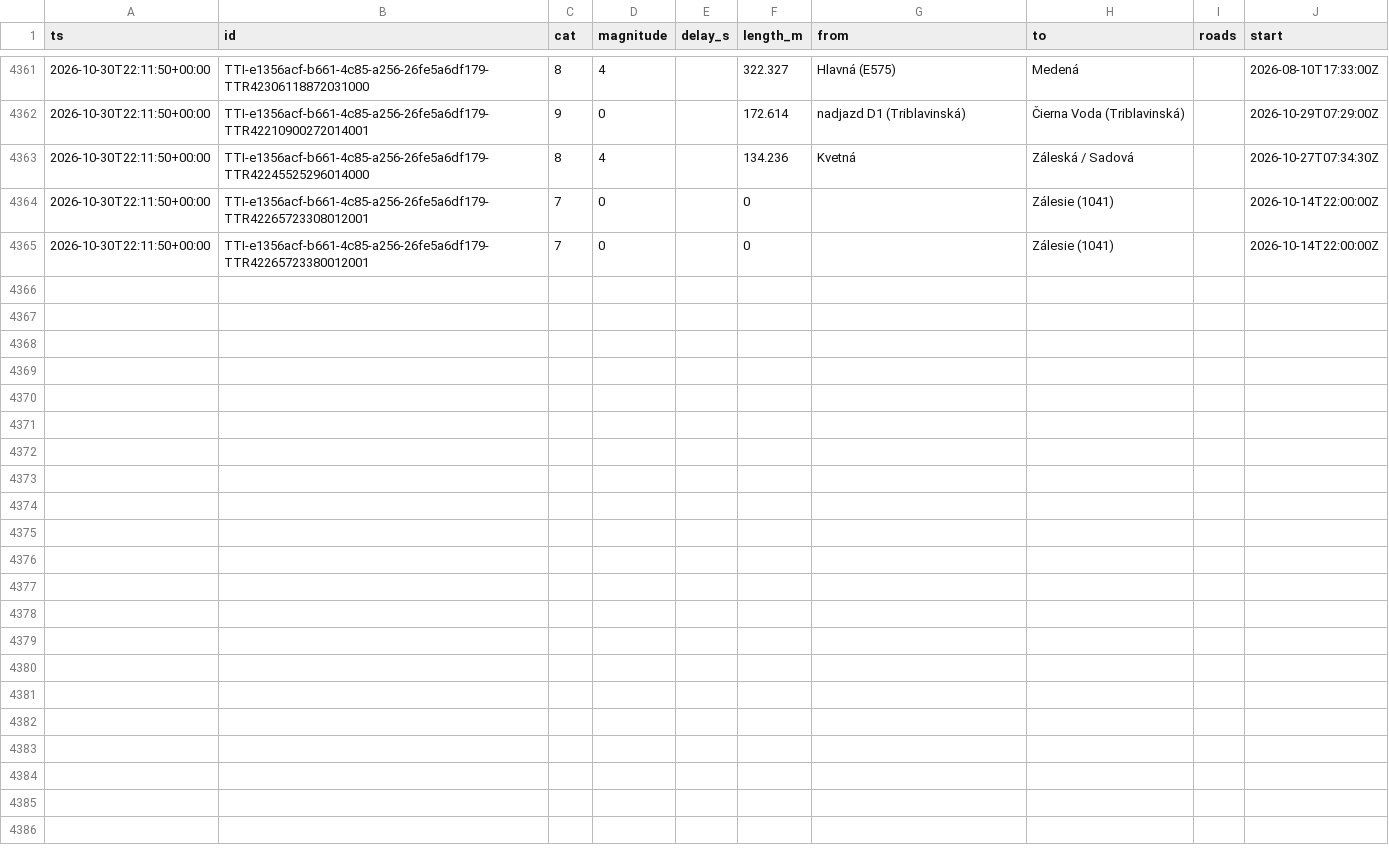
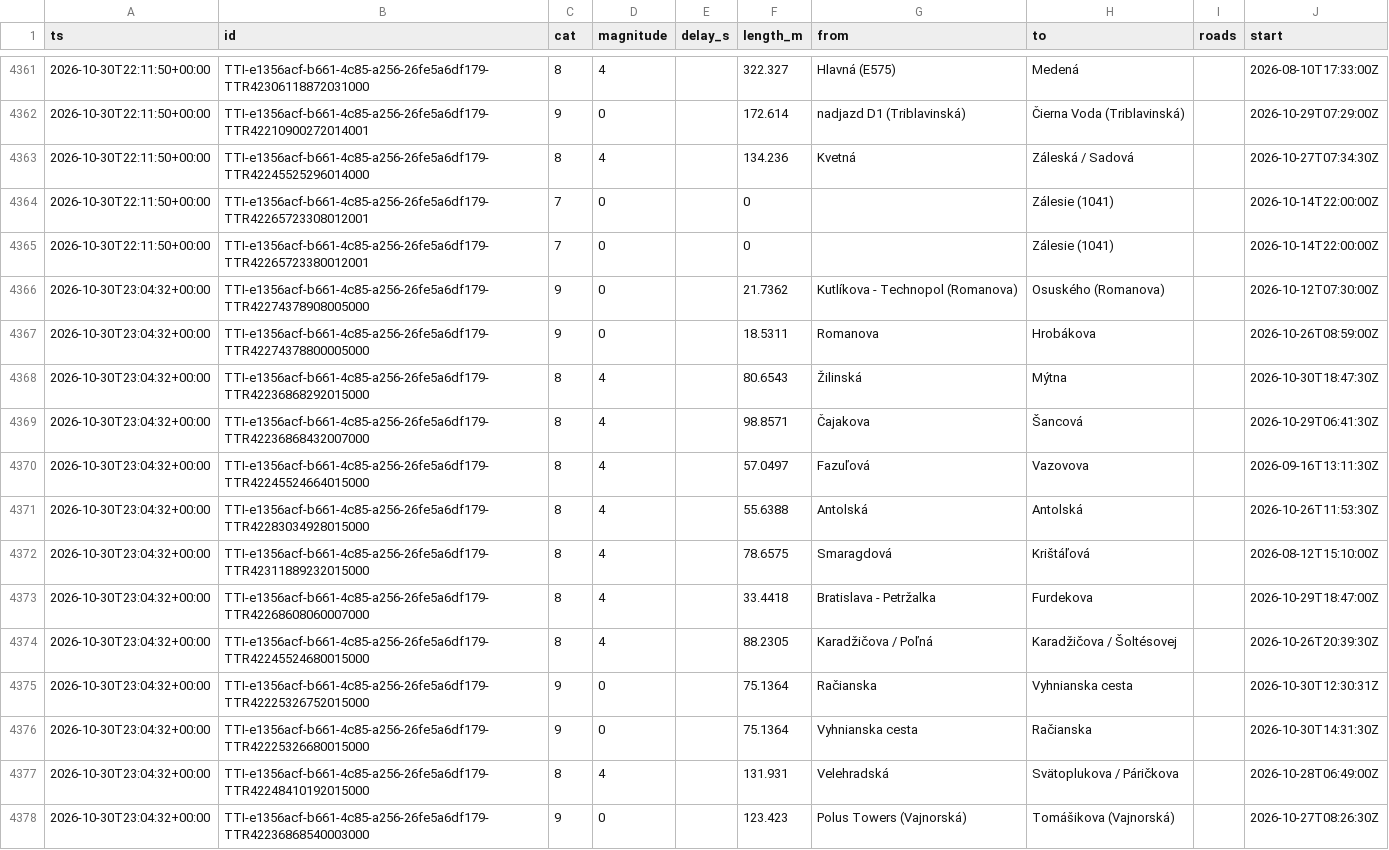
Before and after one commit to lalasonycierny/ba-livetraffic, a CSV file: data/incidents.csv, drawn as a sheet; only a part is shown, gaps mark what is left out; the diff covers the shown part only.

```diff
--- a/data/incidents.csv
+++ b/data/incidents.csv
@@ -4365 +4365,14 @@ ts,id,cat,magnitude,delay_s,length_m,from,to,roads,start
 2026-10-30T22:11:50+00:00,TTI-e1356acf-b661-4c85-a256-26fe5a6df179-TTR42265723380012001,7,0,,0,,Zálesie (1041),,2026-10-14T22:00:00Z
+2026-10-30T23:04:32+00:00,TTI-e1356acf-b661-4c85-a256-26fe5a6df179-TTR42274378908005000,9,0,,21.7362,Kutlíkova - Technopol (Romanova),Osuského (Romanova),,2026-10-12T07:30:00Z
+2026-10-30T23:04:32+00:00,TTI-e1356acf-b661-4c85-a256-26fe5a6df179-TTR42274378800005000,9,0,,18.5311,Romanova,Hrobákova,,2026-10-26T08:59:00Z
+2026-10-30T23:04:32+00:00,TTI-e1356acf-b661-4c85-a256-26fe5a6df179-TTR42236868292015000,8,4,,80.6543,Žilinská,Mýtna,,2026-10-30T18:47:30Z
+2026-10-30T23:04:32+00:00,TTI-e1356acf-b661-4c85-a256-26fe5a6df179-TTR42236868432007000,8,4,,98.8571,Čajakova,Šancová,,2026-10-29T06:41:30Z
+2026-10-30T23:04:32+00:00,TTI-e1356acf-b661-4c85-a256-26fe5a6df179-TTR42245524664015000,8,4,,57.0497,Fazuľová,Vazovova,,2026-09-16T13:11:30Z
+2026-10-30T23:04:32+00:00,TTI-e1356acf-b661-4c85-a256-26fe5a6df179-TTR42283034928015000,8,4,,55.6388,Antolská,Antolská,,2026-10-26T11:53:30Z
+2026-10-30T23:04:32+00:00,TTI-e1356acf-b661-4c85-a256-26fe5a6df179-TTR42311889232015000,8,4,,78.6575,Smaragdová,Krištáľová,,2026-08-12T15:10:00Z
+2026-10-30T23:04:32+00:00,TTI-e1356acf-b661-4c85-a256-26fe5a6df179-TTR42268608060007000,8,4,,33.4418,Bratislava - Petržalka,Furdekova,,2026-10-29T18:47:00Z
+2026-10-30T23:04:32+00:00,TTI-e1356acf-b661-4c85-a256-26fe5a6df179-TTR42245524680015000,8,4,,88.2305,Karadžičova / Poľná,Karadžičova / Šoltésovej,,2026-10-26T20:39:30Z
+2026-10-30T23:04:32+00:00,TTI-e1356acf-b661-4c85-a256-26fe5a6df179-TTR42225326752015000,9,0,,75.1364,Račianska,Vyhnianska cesta,,2026-10-30T12:30:31Z
+2026-10-30T23:04:32+00:00,TTI-e1356acf-b661-4c85-a256-26fe5a6df179-TTR42225326680015000,9,0,,75.1364,Vyhnianska cesta,Račianska,,2026-10-30T14:31:30Z
+2026-10-30T23:04:32+00:00,TTI-e1356acf-b661-4c85-a256-26fe5a6df179-TTR42248410192015000,8,4,,131.931,Velehradská,Svätoplukova / Páričkova,,2026-10-28T06:49:00Z
+2026-10-30T23:04:32+00:00,TTI-e1356acf-b661-4c85-a256-26fe5a6df179-TTR42236868540003000,9,0,,123.423,Polus Towers (Vajnorská),Tomášikova (Vajnorská),,2026-10-27T08:26:30Z
```
Also changed, not shown: 12 added rows elsewhere in this file, data/flow.csv.
